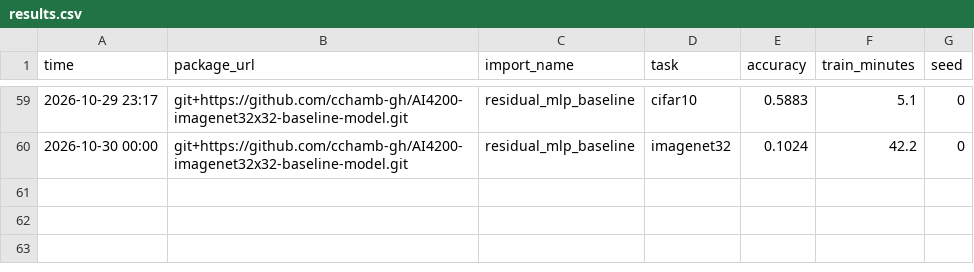
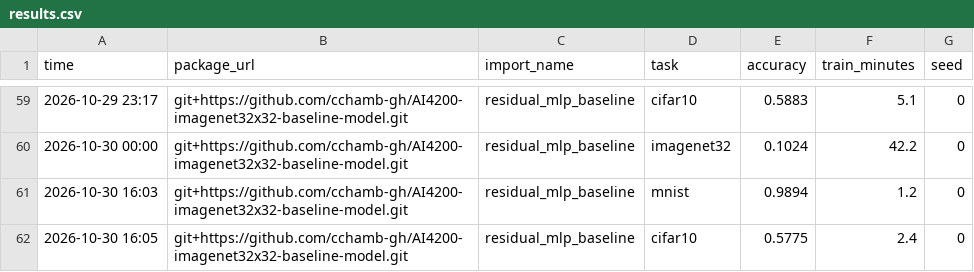
Before and after one commit to cchamb-gh/AI4200-imagenet32x32-baseline-model, a CSV file: results.csv, drawn as a sheet; only a part is shown, gaps mark what is left out; the diff names each change by its address in the sheet, - before the commit and + after, or states it on an @@ line.

```diff
--- a/results.csv
+++ b/results.csv
+row 61: 2026-10-30 16:03 | git+https://github.com/cchamb-gh/AI4200-imagenet32x32-baseline-model.git | residual_mlp_baseline | mnist | 0.9894 | 1.2 | 0
+row 62: 2026-10-30 16:05 | git+https://github.com/cchamb-gh/AI4200-imagenet32x32-baseline-model.git | residual_mlp_baseline | cifar10 | 0.5775 | 2.4 | 0
```
Also changed, not shown: 2 other files.
